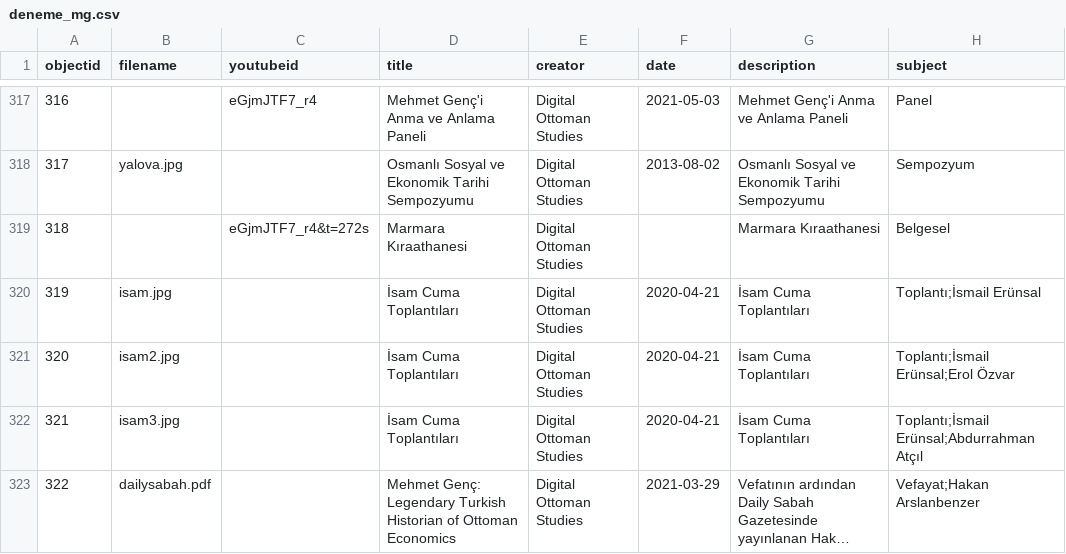
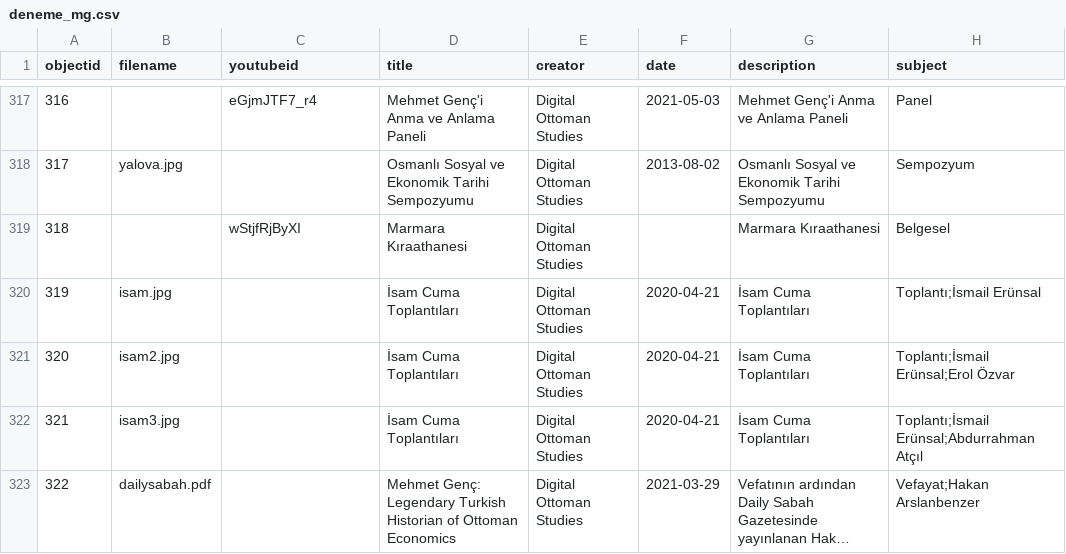
Before and after one commit to digitalottomans/demo, a CSV file: _data/deneme_mg.csv, drawn as a sheet; only a part is shown, gaps mark what is left out; long unchanged cells end in …; the diff names each change by its address in the sheet, - before the commit and + after, or states it on an @@ line.

Commit message:
up

```diff
--- a/_data/deneme_mg.csv
+++ b/_data/deneme_mg.csv
-C319 (youtubeid): eGjmJTF7_r4&t=272s
+C319 (youtubeid): wStjfRjByXI
```
